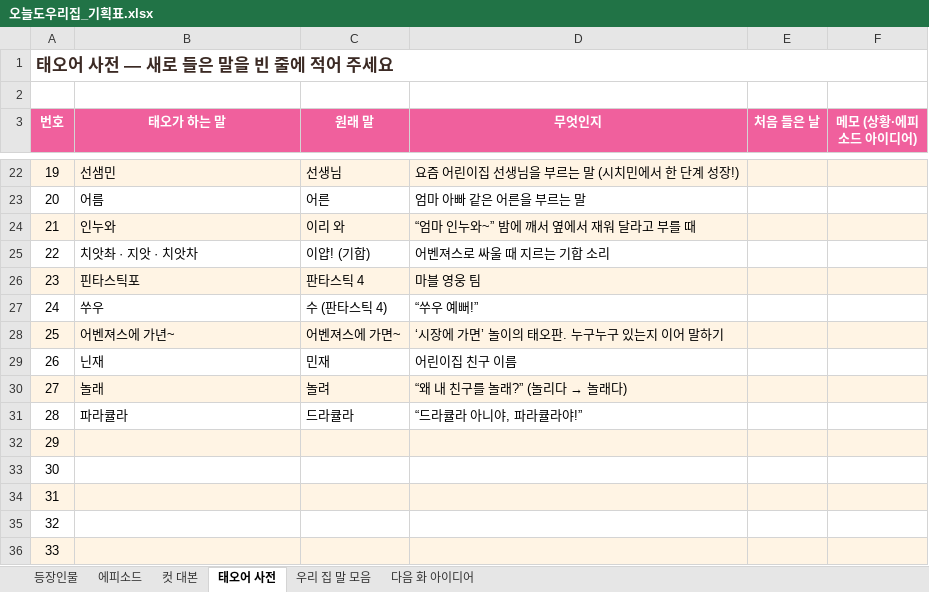
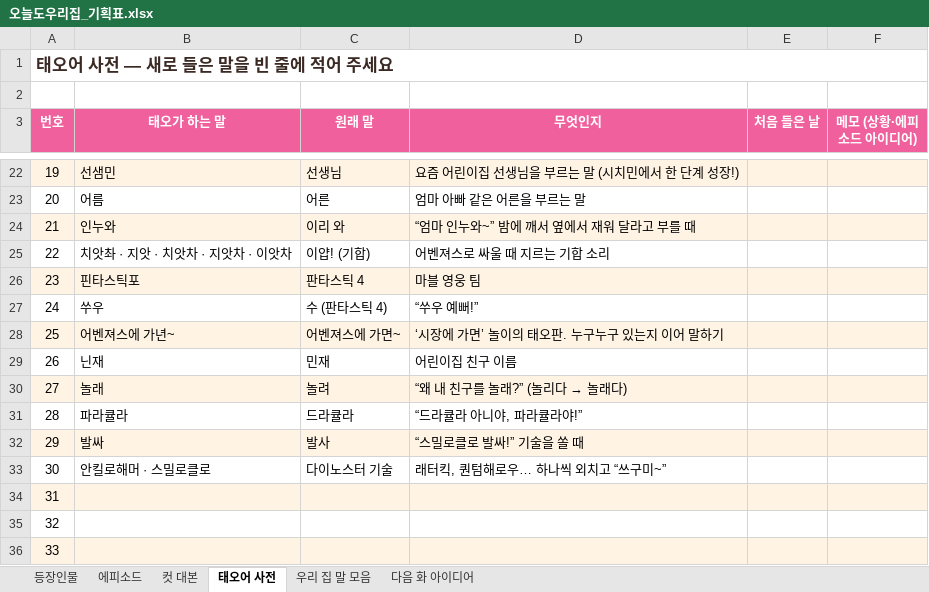
Before and after one commit to seangold8888/seangold8888.github.io, an Excel workbook: webtoon/planning/오늘도우리집_기획표.xlsx, sheet 태오어 사전, drawn as a sheet; only a part is shown, gaps mark what is left out; the shorter side is filled out with more unchanged rows; values as stored, in another font and other column widths than the file's, no borders; addresses are those after the commit; the diff names each change by its address in the sheet, - before the commit and + after, or states it on an @@ line.

```diff
--- a/webtoon/planning/오늘도우리집_기획표.xlsx (sheet 태오어 사전)
+++ b/webtoon/planning/오늘도우리집_기획표.xlsx (sheet 태오어 사전)
-B25 (태오가 하는 말): 치앗촤 · 지앗 · 치앗차
+B25 (태오가 하는 말): 치앗촤 · 지앗 · 치앗차 · 지앗차 · 이앗차
+row 32: 29 | 발싸 | 발사 | “스밀로클로 발싸!” 기술을 쏠 때
+row 33: 30 | 안킬로해머 · 스밀로클로 | 다이노스터 기술 | 래터킥, 퀀텀해로우… 하나씩 외치고 “쓰구미~”
@@ column A (번호) renumbered from row 34 down @@
```
Also changed, not shown: sheet 우리 집 말 모음, 6 other files.
